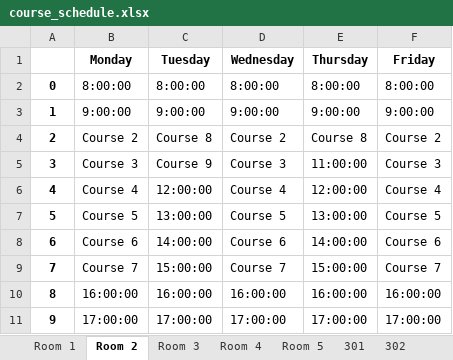
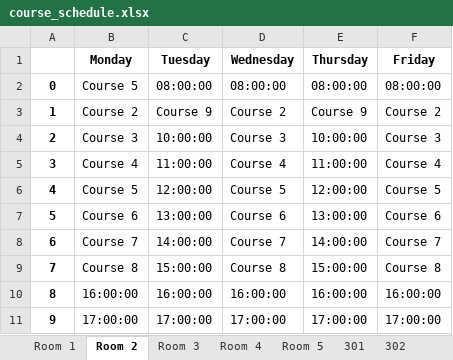
Before and after one commit to Admsher/TImetable_gen, an Excel workbook: course_schedule.xlsx, sheet Room 2, drawn as a sheet; values as stored, in another font and other column widths than the file's, no borders; removed rows and columns are numbered as before the commit, all else as after; the diff names each change by its address in the sheet, - before the commit and + after, or states it on an @@ line.

```diff
--- a/course_schedule.xlsx (sheet Room 2)
+++ b/course_schedule.xlsx (sheet Room 2)
-row 2: 0 | 8:00:00 | 8:00:00 | 8:00:00 | 8:00:00 | 8:00:00
-row 3: 1 | 9:00:00 | 9:00:00 | 9:00:00 | 9:00:00 | 9:00:00
+row 2: 0 | Course 5 | 08:00:00 | 08:00:00 | 08:00:00 | 08:00:00
@@ column A renumbered between rows 3 and 4 @@
-C3 (Tuesday): Course 8
+C3 (Tuesday): Course 9
-E3 (Thursday): Course 8
+E3 (Thursday): Course 9
-C4 (Tuesday): Course 9
+C4 (Tuesday): 10:00:00
-E4 (Thursday): 11:00:00
+E4 (Thursday): 10:00:00
+row 5: 3 | Course 4 | 11:00:00 | Course 4 | 11:00:00 | Course 4
-B6 (Monday): Course 4
+B6 (Monday): Course 5
-D6 (Wednesday): Course 4
+D6 (Wednesday): Course 5
-F6 (Friday): Course 4
+F6 (Friday): Course 5
-B7 (Monday): Course 5
+B7 (Monday): Course 6
-D7 (Wednesday): Course 5
+D7 (Wednesday): Course 6
-F7 (Friday): Course 5
+F7 (Friday): Course 6
-B8 (Monday): Course 6
+B8 (Monday): Course 7
-D8 (Wednesday): Course 6
+D8 (Wednesday): Course 7
-F8 (Friday): Course 6
+F8 (Friday): Course 7
-B9 (Monday): Course 7
+B9 (Monday): Course 8
-D9 (Wednesday): Course 7
+D9 (Wednesday): Course 8
-F9 (Friday): Course 7
+F9 (Friday): Course 8
```
Also changed, not shown: sheet Courses, sheet Room 1, sheet Room 3, sheet 302, sheet 301, 2 other files.
